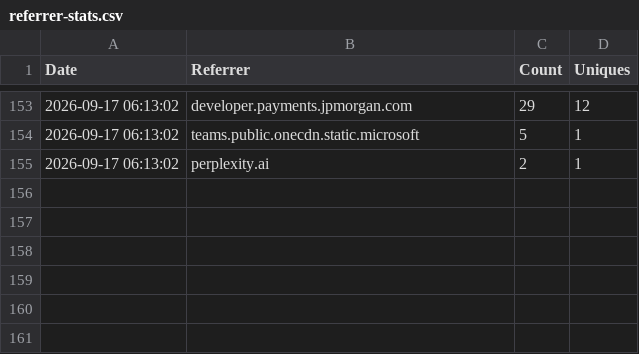
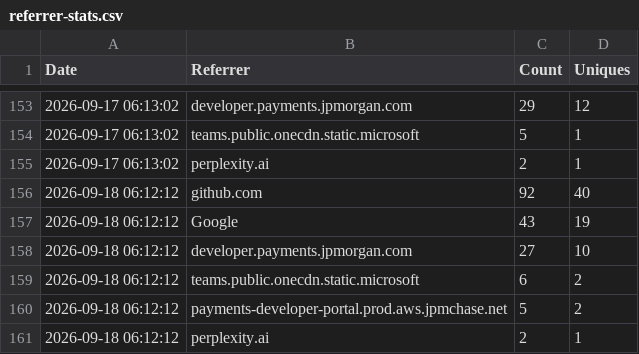
Before and after one commit to jpmorgan-payments/ai, a CSV file: metrics/referrer-stats.csv, drawn as a sheet; only a part is shown, gaps mark what is left out; the diff names each change by its address in the sheet, - before the commit and + after, or states it on an @@ line.

```diff
--- a/metrics/referrer-stats.csv
+++ b/metrics/referrer-stats.csv
+row 156: 2026-09-18 06:12:12 | github.com | 92 | 40
+row 157: 2026-09-18 06:12:12 | Google | 43 | 19
+row 158: 2026-09-18 06:12:12 | developer.payments.jpmorgan.com | 27 | 10
+row 159: 2026-09-18 06:12:12 | teams.public.onecdn.static.microsoft | 6 | 2
+row 160: 2026-09-18 06:12:12 | payments-developer-portal.prod.aws.jpmchase.net | 5 | 2
+row 161: 2026-09-18 06:12:12 | perplexity.ai | 2 | 1
```
Also changed, not shown: metrics/clone-stats.csv, metrics/traffic-stats.csv.
